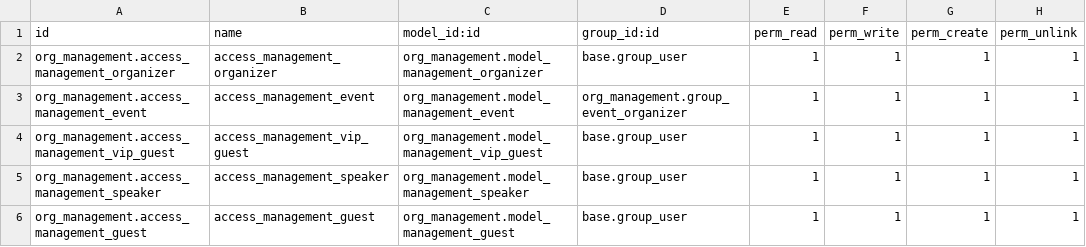
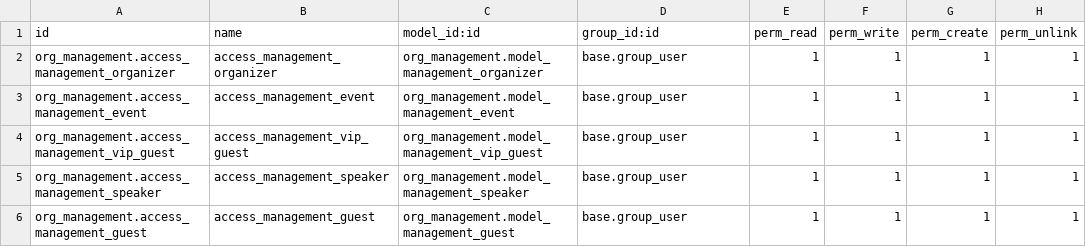
Before and after one commit to nerhneiro/Odoo-Based-System-for-Organizing-Cultural-Events, a CSV file: dev/org_management/security/ir.model.access.csv, drawn as a sheet.

Commit message:
Add Many2Many field between management.event and res.users models Add EventAppUser heir of res.users model

```diff
--- a/dev/org_management/security/ir.model.access.csv
+++ b/dev/org_management/security/ir.model.access.csv
@@ -2,3 +2,3 @@ id,name,model_id:id,group_id:id,perm_read,perm_write,perm_create,perm_unlink
 org_management.access_management_organizer,access_management_organizer,org_management.model_management_organizer,base.group_user,1,1,1,1
-org_management.access_management_event,access_management_event,org_management.model_management_event,org_management.group_event_organizer,1,1,1,1
+org_management.access_management_event,access_management_event,org_management.model_management_event,base.group_user,1,1,1,1
 org_management.access_management_vip_guest,access_management_vip_guest,org_management.model_management_vip_guest,base.group_user,1,1,1,1
```
Also changed, not shown: 6 other files.
